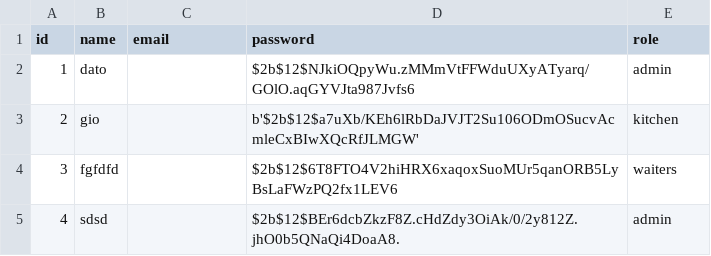
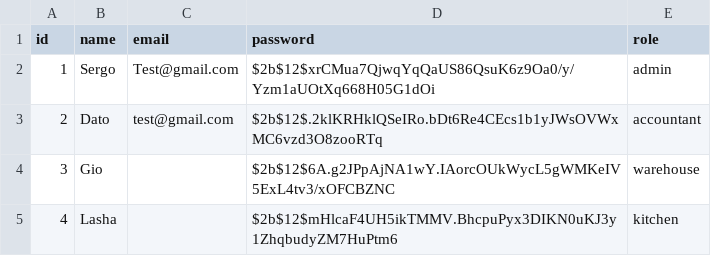
Before and after one commit to Pro100Sergosha/My-Summer-Restaurant, a CSV file: restorauntParametres/users.csv, drawn as a sheet.

Commit message:
Too many changes look in description!
1. Merged all functions created by Sergo.
2. Edited invoice validators.
3. From now functions from other files are imported in other functions to prevent CilcularImport Error.
4. Changed requirements file.

```diff
--- a/restorauntParametres/users.csv
+++ b/restorauntParametres/users.csv
@@ -1,5 +1,5 @@
 id,name,email,password,role
-1,dato,,$2b$12$NJkiOQpyWu.zMMmVtFFWduUXyATyarq/GOlO.aqGYVJta987Jvfs6,admin
-2,gio,,b'$2b$12$a7uXb/KEh6lRbDaJVJT2Su106ODmOSucvAcmleCxBIwXQcRfJLMGW',kitchen
-3,fgfdfd,,$2b$12$6T8FTO4V2hiHRX6xaqoxSuoMUr5qanORB5LyBsLaFWzPQ2fx1LEV6,waiters
-4,sdsd,,$2b$12$BEr6dcbZkzF8Z.cHdZdy3OiAk/0/2y812Z.jhO0b5QNaQi4DoaA8.,admin
+1,Sergo,Test@gmail.com,$2b$12$xrCMua7QjwqYqQaUS86QsuK6z9Oa0/y/Yzm1aUOtXq668H05G1dOi,admin
+2,Dato,test@gmail.com,$2b$12$.2klKRHklQSeIRo.bDt6Re4CEcs1b1yJWsOVWxMC6vzd3O8zooRTq,accountant
+3,Gio,,$2b$12$6A.g2JPpAjNA1wY.IAorcOUkWycL5gWMKeIV5ExL4tv3/xOFCBZNC,warehouse
+4,Lasha,,$2b$12$mHlcaF4UH5ikTMMV.BhcpuPyx3DIKN0uKJ3y1ZhqbudyZM7HuPtm6,kitchen
```
Also changed, not shown: 27 other files.
